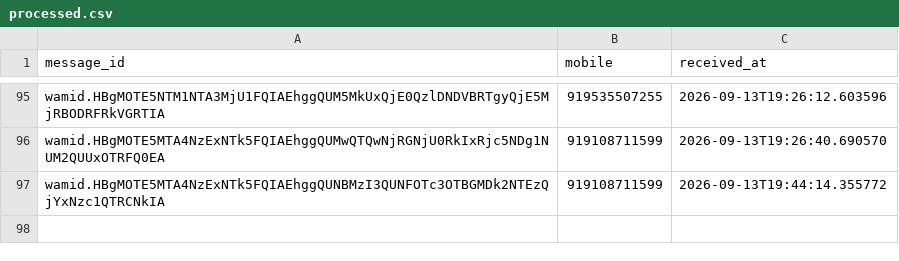
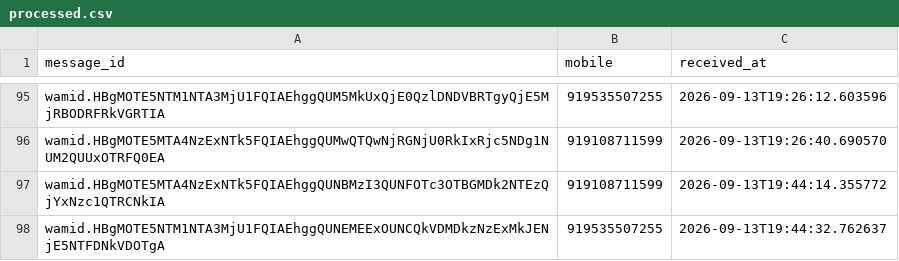
Before and after one commit to mishnit/daily-darshan, a CSV file: csv/processed.csv, drawn as a sheet; only a part is shown, gaps mark what is left out; the diff names each change by its address in the sheet, - before the commit and + after, or states it on an @@ line.

```diff
--- a/csv/processed.csv
+++ b/csv/processed.csv
+row 98: wamid.HBgMOTE5NTM1NTA3MjU1FQIAEhggQUNEMEExOUNCQkVDMDkzNzExMkJENjE5NTFDNkVDOTgA | 919535507255 | 2026-09-13T19:44:32.762637
```
Also changed, not shown: csv/reply_outbox.csv, 1 other file.
